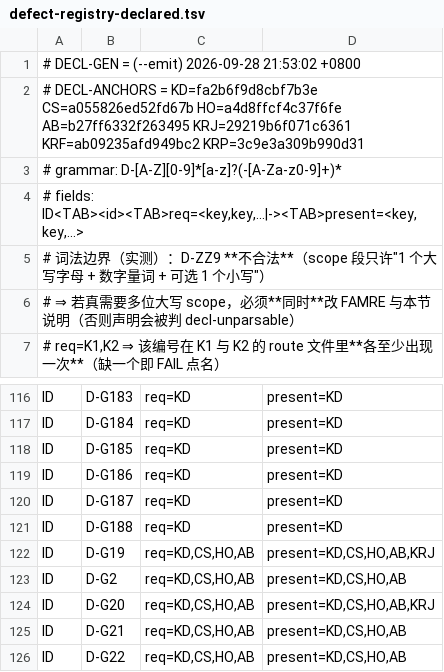
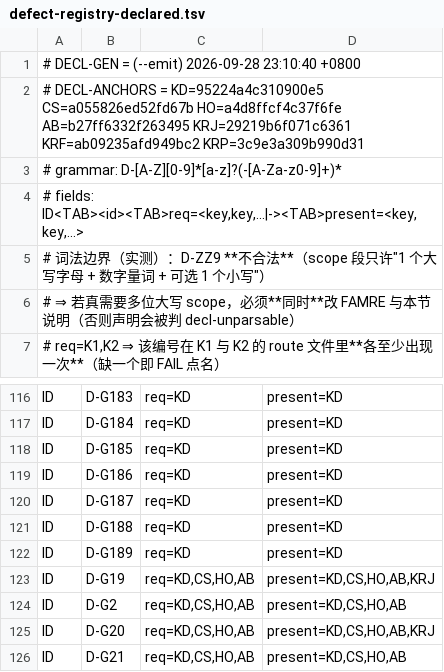
Before and after one commit to isharrrry/WPFOnLinux, a TSV file: build/MilBridge/tools/defect-registry-declared.tsv, drawn as a sheet; only a part is shown, gaps mark what is left out; the shorter side is filled out with more unchanged rows.

Commit message:
docs(#81): t82 收紧非 PTS 域归因锚（D-G189 第二面）+ t79 复核载体入账
- pts-pages-guard.sh 944e61f39f24631c/660 行：真声明锚四条合取（属性起始行/属性块内 EntryPoint/≤3 行内 extern/先剥注释）
- 四处此前可假绿（注释假声明、// 注释掉的真声明、/* */ 包住、孤属性无 extern）修后四处必红点名；452 个真名一次零漏；--selftest 37/40 无退化；G10b 一格未动
- 载体：P1-g10-anchor-tighten-report.md（t82，132 行）、P1-evidence-promote-verify.md（t79，85 行）

```diff
--- a/build/MilBridge/tools/defect-registry-declared.tsv
+++ b/build/MilBridge/tools/defect-registry-declared.tsv
@@ -1,3 +1,3 @@
-# DECL-GEN = (--emit) 2026-09-28 21:53:02 +0800
-# DECL-ANCHORS = KD=fa2b6f9d8cbf7b3e CS=a055826ed52fd67b HO=a4d8ffcf4c37f6fe AB=b27ff6332f263495 KRJ=29219b6f071c6361 KRF=ab09235afd949bc2 KRP=3c9e3a309b990d31
+# DECL-GEN = (--emit) 2026-09-28 23:10:40 +0800
+# DECL-ANCHORS = KD=95224a4c310900e5 CS=a055826ed52fd67b HO=a4d8ffcf4c37f6fe AB=b27ff6332f263495 KRJ=29219b6f071c6361 KRF=ab09235afd949bc2 KRP=3c9e3a309b990d31
 # grammar: D-[A-Z][0-9]*[a-z]?(-[A-Za-z0-9]+)*
@@ -121,2 +121,3 @@ ID	D-G187	req=KD	present=KD
 ID	D-G188	req=KD	present=KD
+ID	D-G189	req=KD	present=KD
 ID	D-G19	req=KD,CS,HO,AB	present=KD,CS,HO,AB,KRJ
```
Also changed, not shown: 6 other files.
